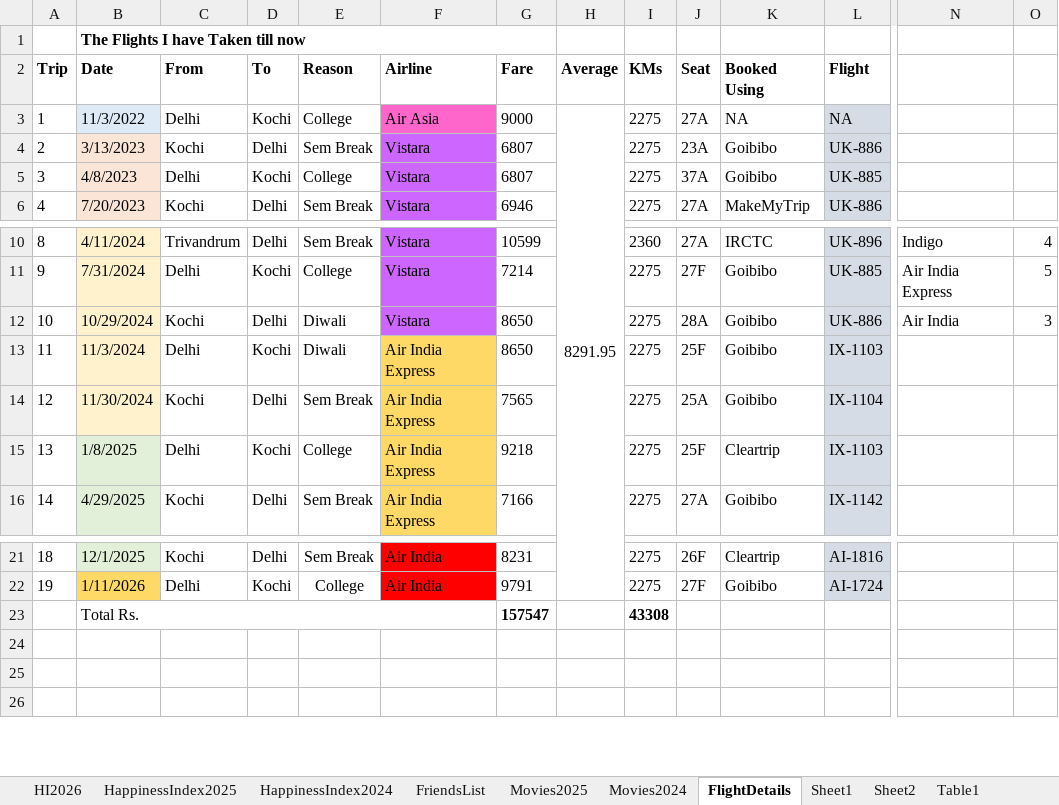
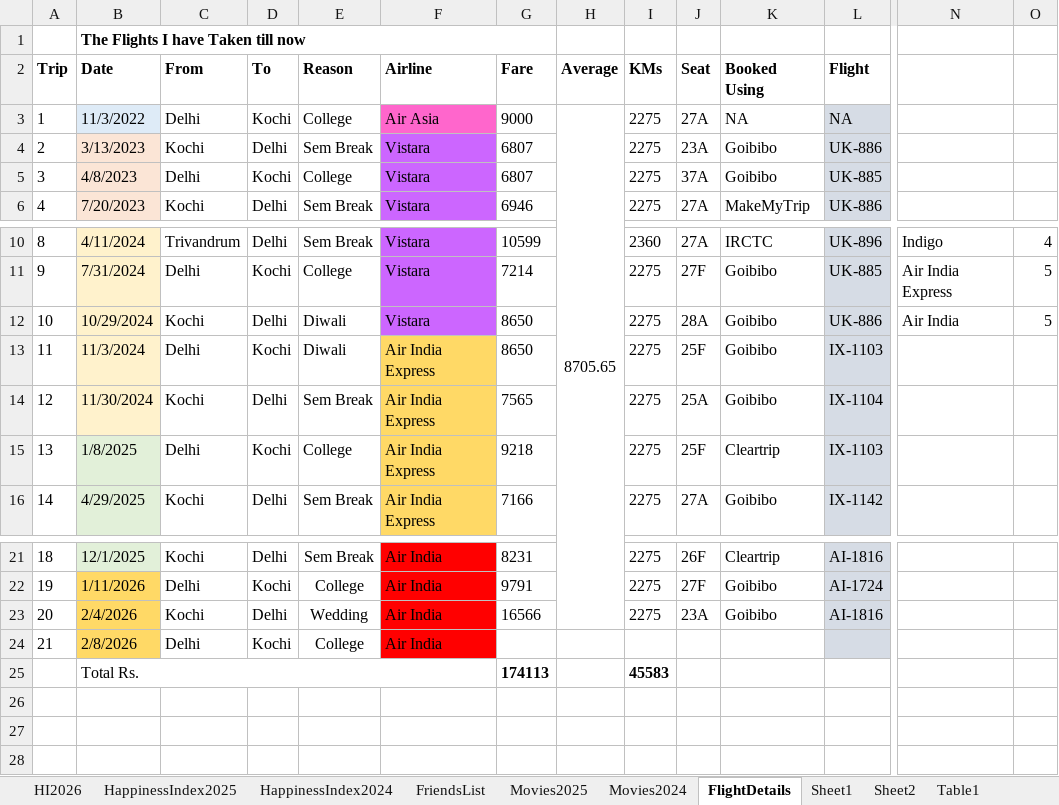
Before and after one commit to Abhinav-1708/Happiness-Index, an Excel workbook: HappinessIndex.xlsx, sheet FlightDetails, drawn as a sheet; only a part is shown, gaps mark what is left out; values as stored, in another font and other column widths than the file's, no borders; charts and pictures and conditional formats not drawn; addresses are those after the commit; rows hold the shown columns only; the diff names each change by its address in the sheet, - before the commit and + after, or states it on an @@ line.

```diff
--- a/HappinessIndex.xlsx (sheet FlightDetails)
+++ b/HappinessIndex.xlsx (sheet FlightDetails)
-H3 (Average): 8291.95
+H3 (Average): 8705.65
-O12: 3
+O12: 5
+row 23: 20 | 2/4/2026 | Kochi | Delhi | Wedding | Air India | 16566 |  | 2275 | 23A | Goibibo | AI-1816
+row 24: 21 | 2/8/2026 | Delhi | Kochi | College | Air India
-G25 (Fare): 157547
+G25 (Fare): 174113
-I25 (KMs): 43308
+I25 (KMs): 45583
```
Also changed, not shown: sheet HI2026, formulas that keep their value, charts or pictures.
